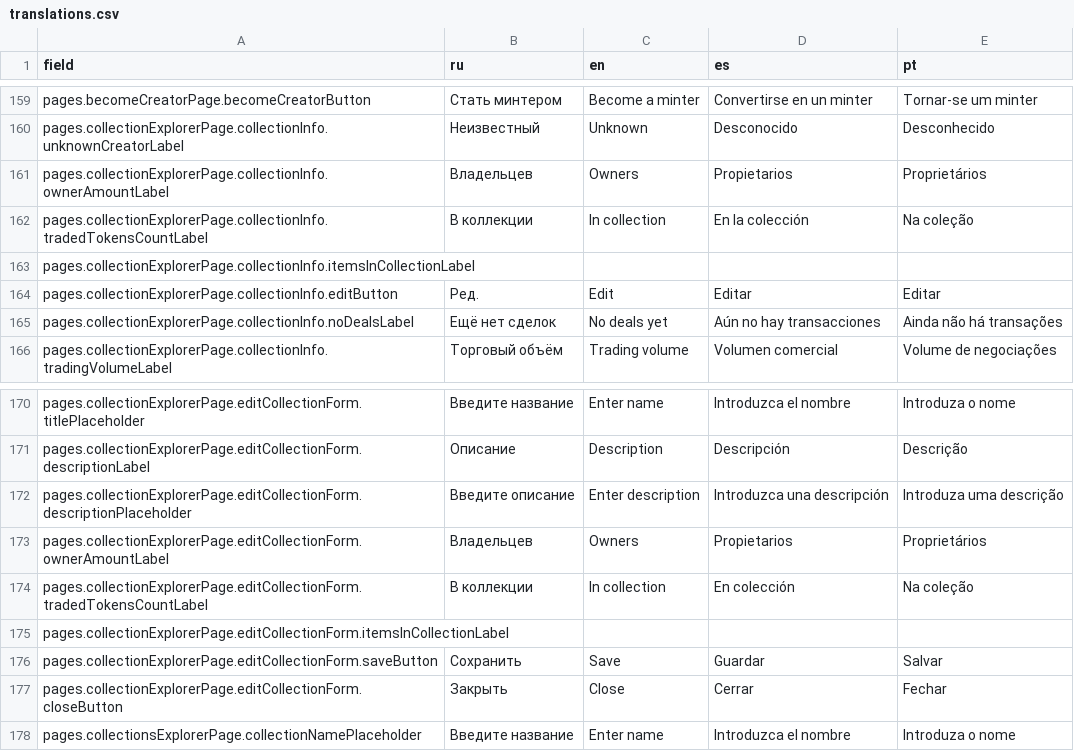
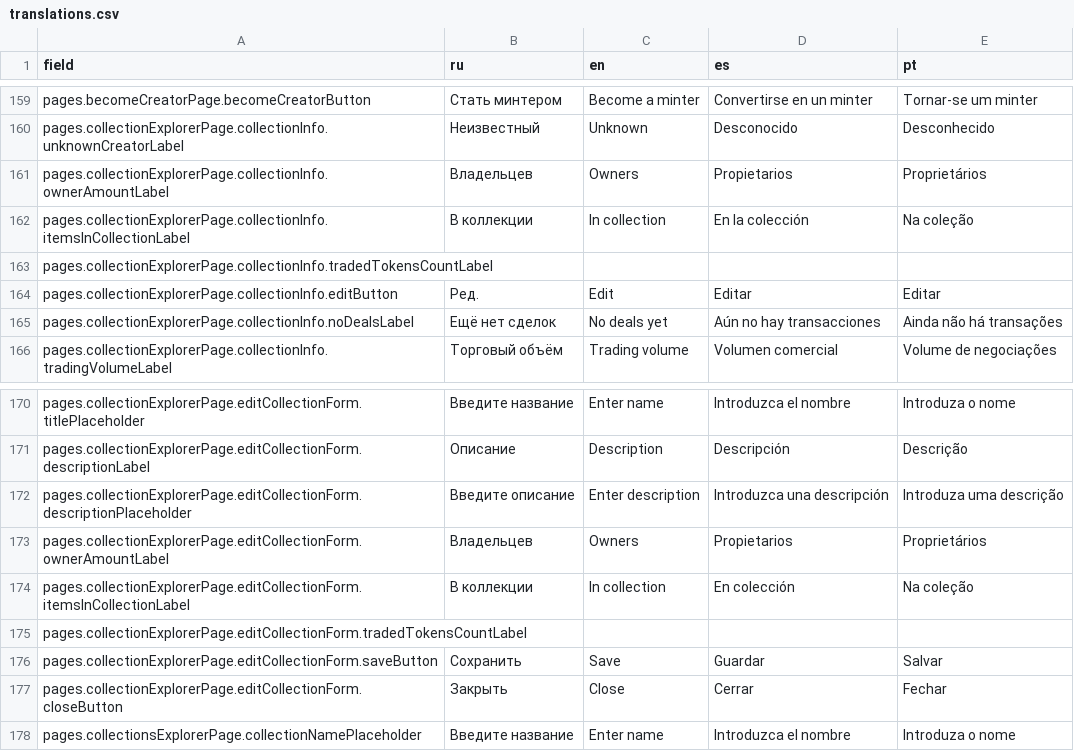
Before and after one commit to axador/ax-file-store, a CSV file: translations/translations.csv, drawn as a sheet; only a part is shown, gaps mark what is left out.

```diff
--- a/translations/translations.csv
+++ b/translations/translations.csv
@@ -161,4 +161,4 @@ pages.collectionExplorerPage.collectionInfo.unknownCreatorLabel,Неизвест
 pages.collectionExplorerPage.collectionInfo.ownerAmountLabel,Владельцев,Owners,Propietarios ,Proprietários
-pages.collectionExplorerPage.collectionInfo.tradedTokensCountLabel,В коллекции,In collection,En la colección,Na coleção
-pages.collectionExplorerPage.collectionInfo.itemsInCollectionLabel,,,,
+pages.collectionExplorerPage.collectionInfo.itemsInCollectionLabel,В коллекции,In collection,En la colección,Na coleção
+pages.collectionExplorerPage.collectionInfo.tradedTokensCountLabel,,,,
 pages.collectionExplorerPage.collectionInfo.editButton,Ред.,Edit,Editar ,Editar
@@ -173,4 +173,4 @@ pages.collectionExplorerPage.editCollectionForm.descriptionPlaceholder,Введ
 pages.collectionExplorerPage.editCollectionForm.ownerAmountLabel,Владельцев,Owners,Propietarios ,Proprietários
-pages.collectionExplorerPage.editCollectionForm.tradedTokensCountLabel,В коллекции,In collection,En colección,Na coleção
-pages.collectionExplorerPage.editCollectionForm.itemsInCollectionLabel,,,,
+pages.collectionExplorerPage.editCollectionForm.itemsInCollectionLabel,В коллекции,In collection,En colección,Na coleção
+pages.collectionExplorerPage.editCollectionForm.tradedTokensCountLabel,,,,
 pages.collectionExplorerPage.editCollectionForm.saveButton,Сохранить,Save,Guardar,Salvar
```
Also changed, not shown: 4 other files.
